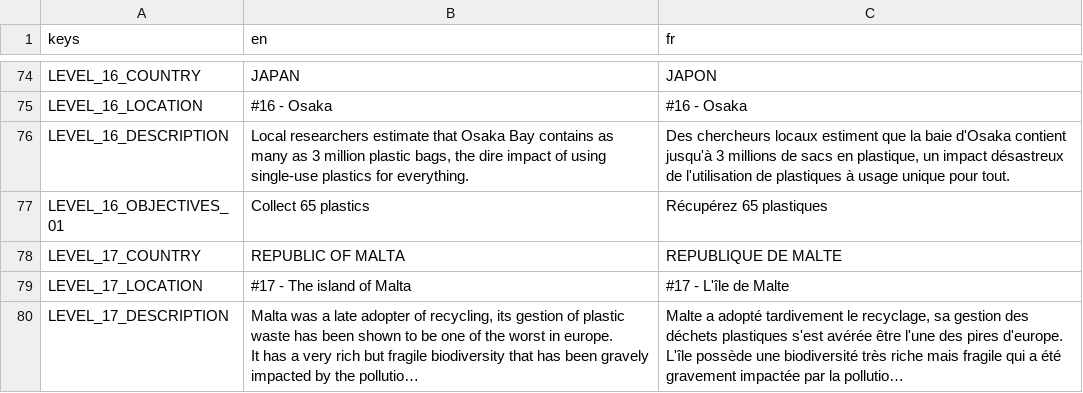
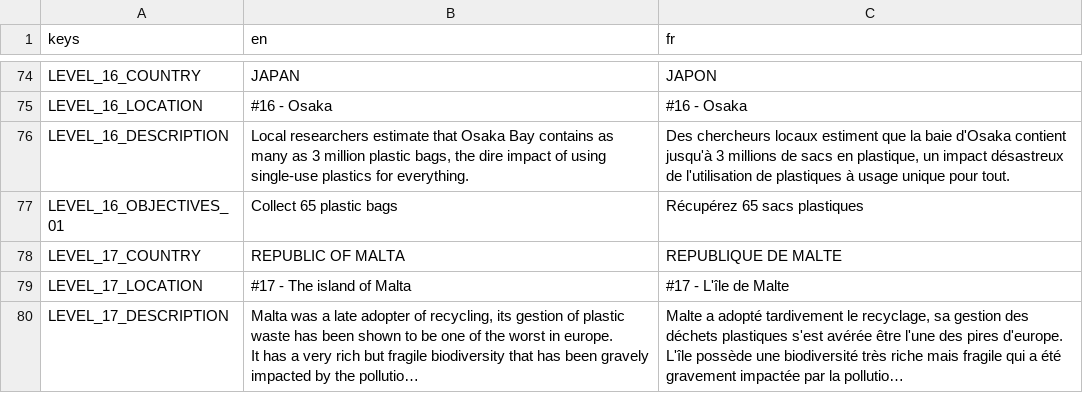
Before and after one commit to enderocean/videogame, a CSV file: assets/translations/levels.csv, drawn as a sheet; only a part is shown, gaps mark what is left out; long unchanged cells end in ….

```diff
--- a/assets/translations/levels.csv
+++ b/assets/translations/levels.csv
@@ -131,3 +131,3 @@ LEVEL_16_DESCRIPTION,"Local researchers estimate that Osaka Bay contains as many
 "
-LEVEL_16_OBJECTIVES_01,Collect 65 plastics,Récupérez 65 plastiques
+LEVEL_16_OBJECTIVES_01,Collect 65 plastic bags,Récupérez 65 sacs plastiques
 LEVEL_17_COUNTRY,REPUBLIC OF MALTA,REPUBLIQUE DE MALTE
```
Also changed, not shown: assets/translations/collectibles.csv, 1 other file.
